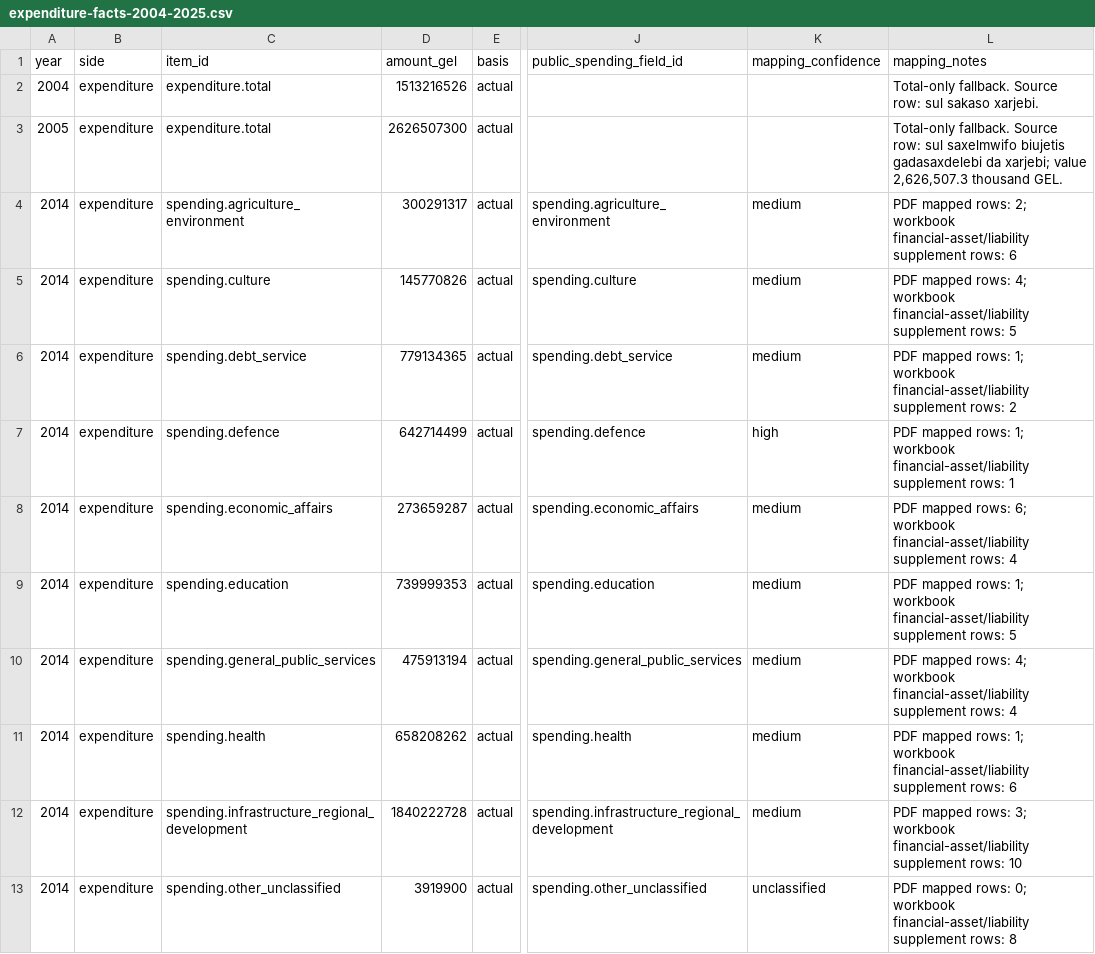
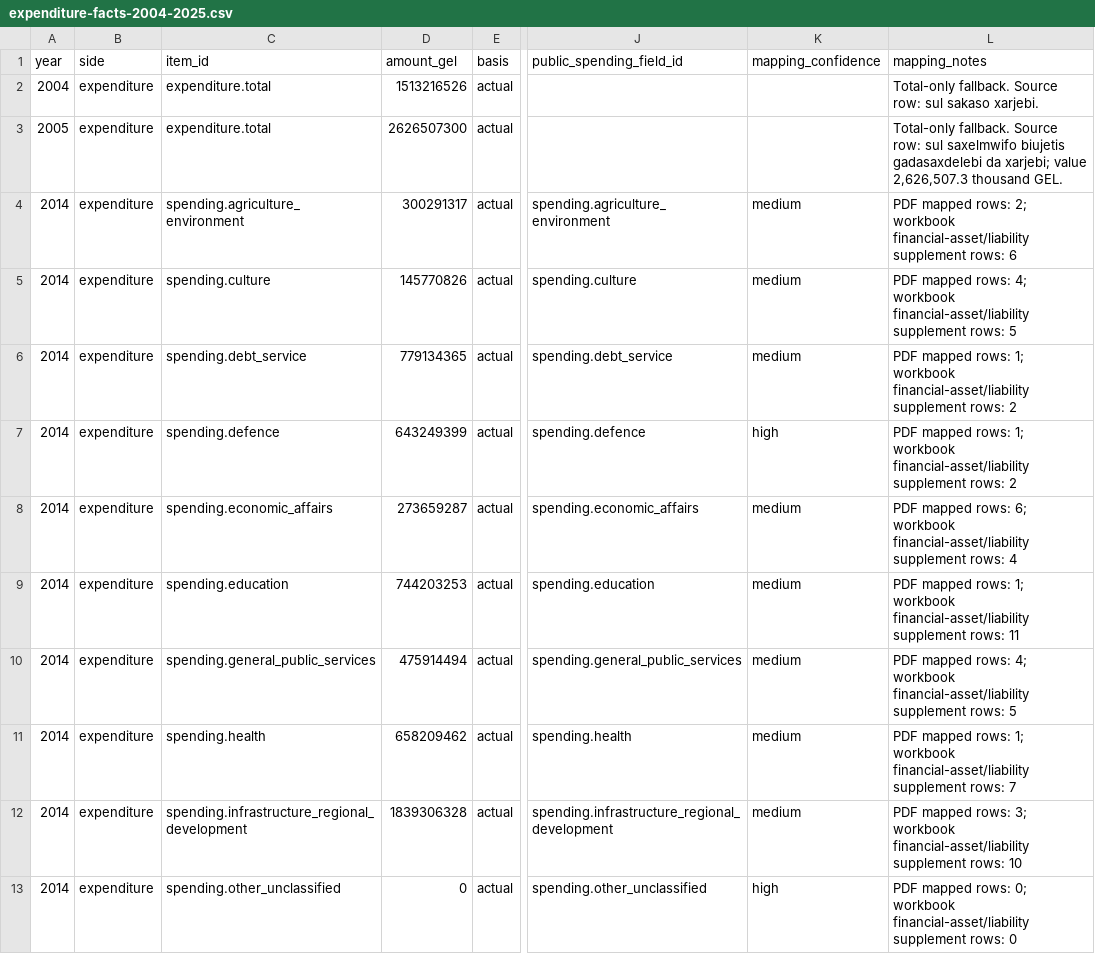
Before and after one commit to DuruMakh/geodata.ge, a CSV file: data/imports/expenditure-facts-2004-2025.csv, drawn as a sheet; only a part is shown, gaps mark what is left out; the diff covers the shown part only; the diff names each change by its address in the sheet, - before the commit and + after, or states it on an @@ line.

```diff
--- a/data/imports/expenditure-facts-2004-2025.csv
+++ b/data/imports/expenditure-facts-2004-2025.csv
-D7 (amount_gel): 642714499
+D7 (amount_gel): 643249399
-L7 (mapping_notes): …supplement rows: 1
+L7 (mapping_notes): …supplement rows: 2
-D9 (amount_gel): 739999353
+D9 (amount_gel): 744203253
-L9 (mapping_notes): …supplement rows: 5
+L9 (mapping_notes): …supplement rows: 11
-D10 (amount_gel): 475913194
+D10 (amount_gel): 475914494
-L10 (mapping_notes): …supplement rows: 4
+L10 (mapping_notes): …supplement rows: 5
-D11 (amount_gel): 658208262
+D11 (amount_gel): 658209462
-L11 (mapping_notes): …supplement rows: 6
+L11 (mapping_notes): …supplement rows: 7
-D12 (amount_gel): 1840222728
+D12 (amount_gel): 1839306328
-D13 (amount_gel): 3919900
+D13 (amount_gel): 0
-K13 (mapping_confidence): unclassified
+K13 (mapping_confidence): high
-L13 (mapping_notes): …supplement rows: 8
+L13 (mapping_notes): …supplement rows: 0
```
Also changed, not shown: 27 edited cells elsewhere in this file, data/imports/budget-facts-2004-2025.csv, data/imports/expenditure-facts-2014-final.csv, 7 other files.
